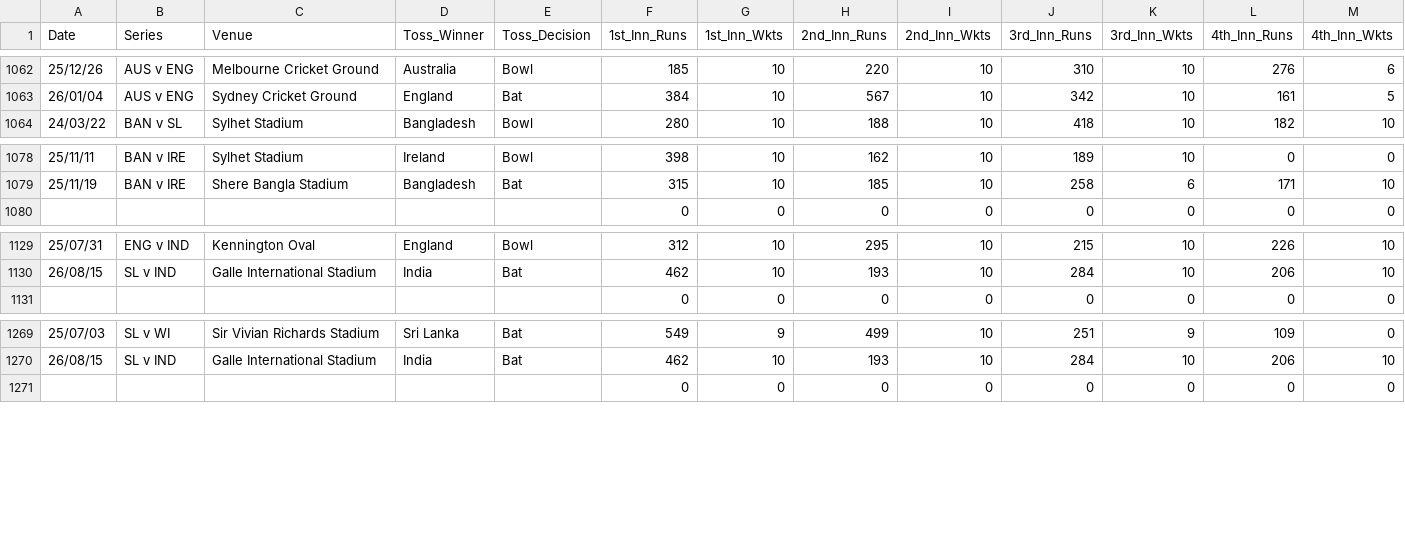
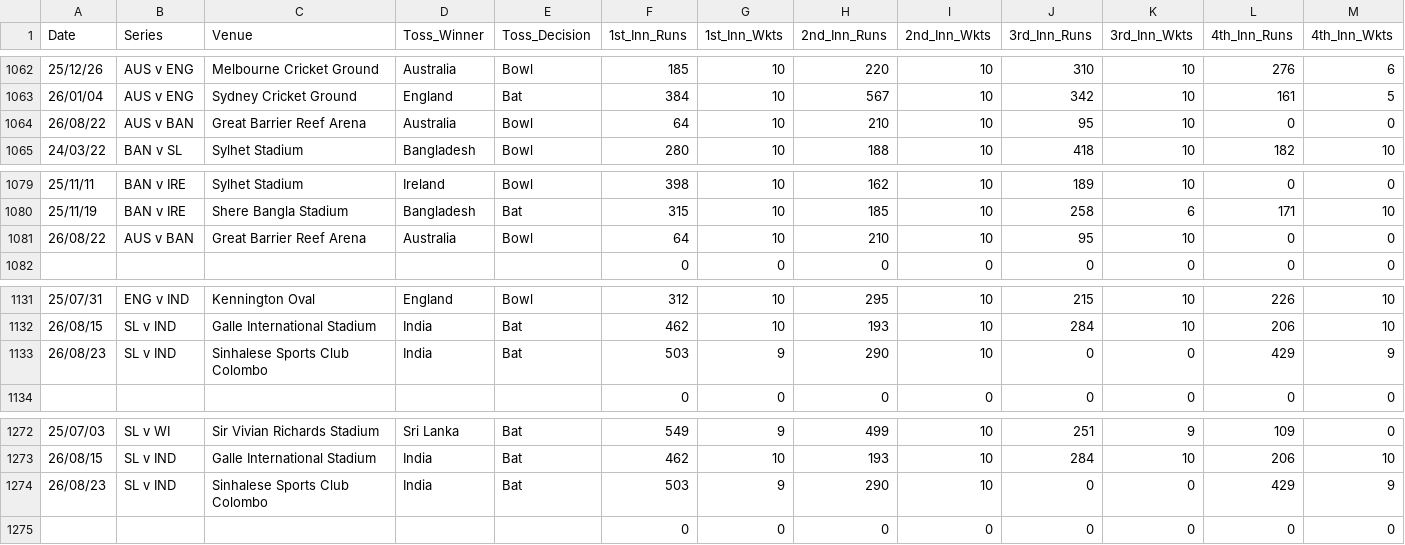
Before and after one commit to Ishad-Shyamal/R26-IT-096, a CSV file: server/microservice-3/python_ml/data/processed/review_master.csv, drawn as a sheet; only a part is shown, gaps mark what is left out; rows hold the shown columns only; the diff names each change by its address in the sheet, - before the commit and + after, or states it on an @@ line.

Commit message:
updated review
updated review

```diff
--- a/server/microservice-3/python_ml/data/processed/review_master.csv
+++ b/server/microservice-3/python_ml/data/processed/review_master.csv
+row 1064: 26/08/22 | AUS v BAN | Great Barrier Reef Arena | Australia | Bowl | 64 | 10 | 210 | 10 | 95 | 10 | 0 | 0
+row 1081: 26/08/22 | AUS v BAN | Great Barrier Reef Arena | Australia | Bowl | 64 | 10 | 210 | 10 | 95 | 10 | 0 | 0
+row 1133: 26/08/23 | SL v IND | Sinhalese Sports Club Colombo | India | Bat | 503 | 9 | 290 | 10 | 0 | 0 | 429 | 9
+row 1274: 26/08/23 | SL v IND | Sinhalese Sports Club Colombo | India | Bat | 503 | 9 | 290 | 10 | 0 | 0 | 429 | 9
```
